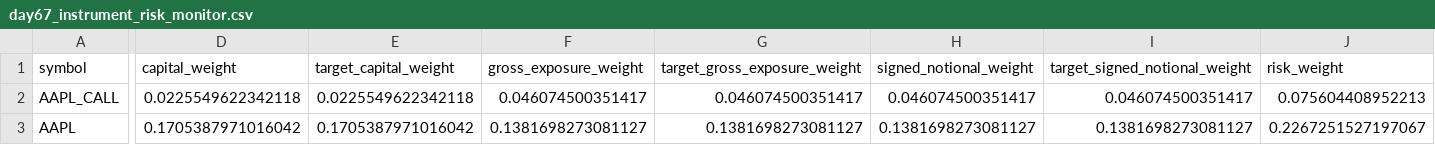
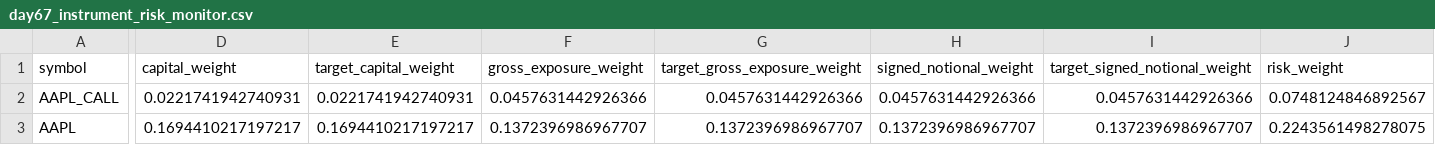
Before and after one commit to Agunp1/AI-Financial-Analyst, a CSV file: day67_instrument_risk_monitor.csv, drawn as a sheet; only a part is shown, gaps mark what is left out; the diff covers the shown part only; the diff names each change by its address in the sheet, - before the commit and + after, or states it on an @@ line.

```diff
--- a/day67_instrument_risk_monitor.csv
+++ b/day67_instrument_risk_monitor.csv
-D2 (capital_weight): 0.0225549622342118
+D2 (capital_weight): 0.0221741942740931
-E2 (target_capital_weight): 0.0225549622342118
+E2 (target_capital_weight): 0.0221741942740931
-F2 (gross_exposure_weight): 0.046074500351417
+F2 (gross_exposure_weight): 0.0457631442926366
-G2 (target_gross_exposure_weight): 0.046074500351417
+G2 (target_gross_exposure_weight): 0.0457631442926366
-H2 (signed_notional_weight): 0.046074500351417
+H2 (signed_notional_weight): 0.0457631442926366
-I2 (target_signed_notional_weight): 0.046074500351417
+I2 (target_signed_notional_weight): 0.0457631442926366
-J2 (risk_weight): 0.075604408952213
+J2 (risk_weight): 0.0748124846892567
-D3 (capital_weight): 0.1705387971016042
+D3 (capital_weight): 0.1694410217197217
-E3 (target_capital_weight): 0.1705387971016042
+E3 (target_capital_weight): 0.1694410217197217
-F3 (gross_exposure_weight): 0.1381698273081127
+F3 (gross_exposure_weight): 0.1372396986967707
-G3 (target_gross_exposure_weight): 0.1381698273081127
+G3 (target_gross_exposure_weight): 0.1372396986967707
-H3 (signed_notional_weight): 0.1381698273081127
+H3 (signed_notional_weight): 0.1372396986967707
-I3 (target_signed_notional_weight): 0.1381698273081127
+I3 (target_signed_notional_weight): 0.1372396986967707
-J3 (risk_weight): 0.2267251527197067
+J3 (risk_weight): 0.2243561498278075
```
Also changed, not shown: 175 edited cells elsewhere in this file, day75_market_snapshot.csv, day76c_asset_analytics.csv, 20 other files.
